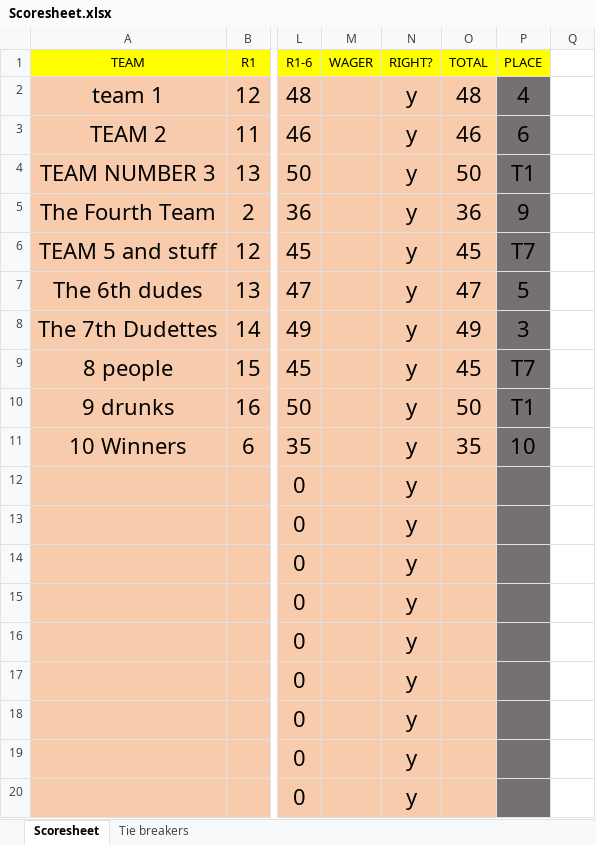
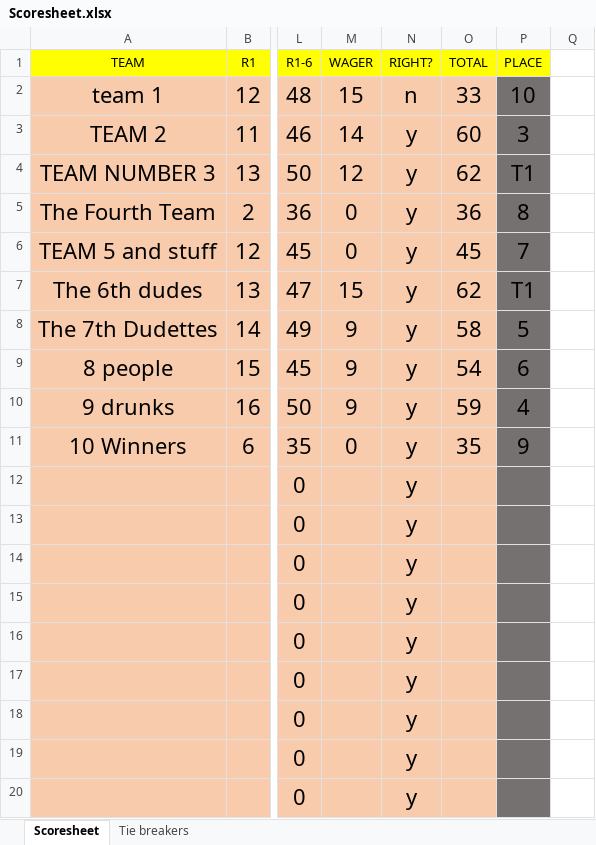
Before and after one commit to compitaconsulting/triviascoring, an Excel workbook: Scoresheet.xlsx, sheet Scoresheet, drawn as a sheet; only a part is shown, gaps mark what is left out; values as stored, in another font and other column widths than the file's, no borders; the diff names each change by its address in the sheet, - before the commit and + after, or states it on an @@ line.

Commit message:
Add files via upload

```diff
--- a/Scoresheet.xlsx (sheet Scoresheet)
+++ b/Scoresheet.xlsx (sheet Scoresheet)
-M2 (WAGER): (empty)
+M2 (WAGER): 15
-N2 (RIGHT?): y
+N2 (RIGHT?): n
-O2 (TOTAL): 48
+O2 (TOTAL): 33
-P2 (PLACE): 4
+P2 (PLACE): 10
-M3 (WAGER): (empty)
+M3 (WAGER): 14
-O3 (TOTAL): 46
+O3 (TOTAL): 60
-P3 (PLACE): 6
+P3 (PLACE): 3
-M4 (WAGER): (empty)
+M4 (WAGER): 12
-O4 (TOTAL): 50
+O4 (TOTAL): 62
-M5:M6 (WAGER): (empty)
+M5:M6 (WAGER): 0
-P5 (PLACE): 9
+P5 (PLACE): 8
-P6 (PLACE): T7
+P6 (PLACE): 7
-M7 (WAGER): (empty)
+M7 (WAGER): 15
-O7 (TOTAL): 47
+O7 (TOTAL): 62
-P7 (PLACE): 5
+P7 (PLACE): T1
-M8:M10 (WAGER): (empty)
+M8:M10 (WAGER): 9
-O8 (TOTAL): 49
+O8 (TOTAL): 58
-P8 (PLACE): 3
+P8 (PLACE): 5
-O9 (TOTAL): 45
+O9 (TOTAL): 54
-P9 (PLACE): T7
+P9 (PLACE): 6
-O10 (TOTAL): 50
+O10 (TOTAL): 59
-P10 (PLACE): T1
+P10 (PLACE): 4
-M11 (WAGER): (empty)
+M11 (WAGER): 0
-P11 (PLACE): 10
+P11 (PLACE): 9
```
